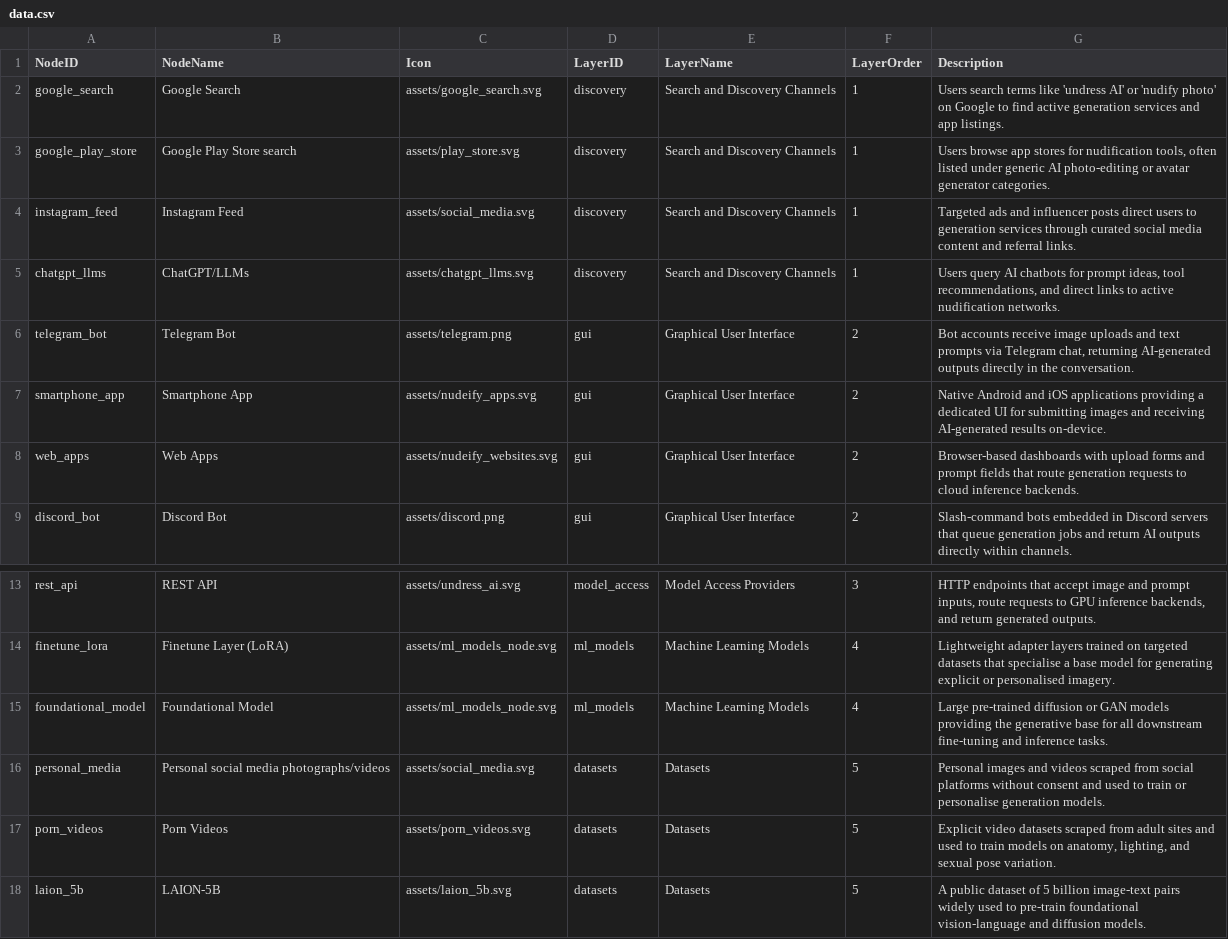
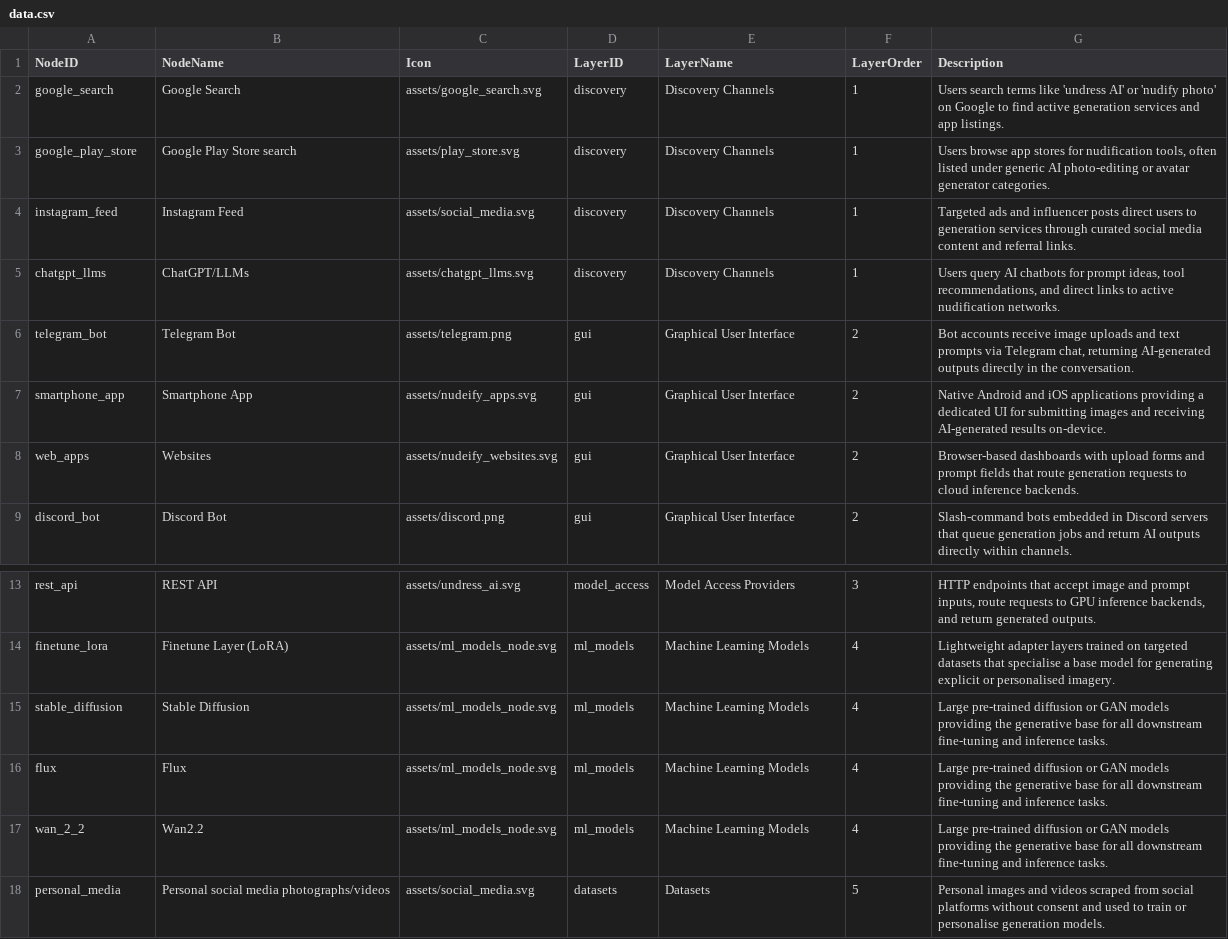
Before and after one commit to strangerobot/Boom_Infrastructures-Visualisation, a CSV file: public/data.csv, drawn as a sheet; only a part is shown, gaps mark what is left out; the shorter side is filled out with more unchanged rows.

Commit message:
refactor: simplify UI layout, update node descriptions, and optimize visual styling for infrastructure visualization

```diff
--- a/public/data.csv
+++ b/public/data.csv
@@ -1,9 +1,9 @@
 NodeID,NodeName,Icon,LayerID,LayerName,LayerOrder,Description
-google_search,Google Search,assets/google_search.svg,discovery,Search and Discovery Channels,1,"Users search terms like 'undress AI' or 'nudify photo' on Google to find active generation services and app listings."
-google_play_store,Google Play Store search,assets/play_store.svg,discovery,Search and Discovery Channels,1,"Users browse app stores for nudification tools, often listed under generic AI photo-editing or avatar generator categories."
-instagram_feed,Instagram Feed,assets/social_media.svg,discovery,Search and Discovery Channels,1,"Targeted ads and influencer posts direct users to generation services through curated social media content and referral links."
-chatgpt_llms,ChatGPT/LLMs,assets/chatgpt_llms.svg,discovery,Search and Discovery Channels,1,"Users query AI chatbots for prompt ideas, tool recommendations, and direct links to active nudification networks."
+google_search,Google Search,assets/google_search.svg,discovery,Discovery Channels,1,"Users search terms like 'undress AI' or 'nudify photo' on Google to find active generation services and app listings."
+google_play_store,Google Play Store search,assets/play_store.svg,discovery,Discovery Channels,1,"Users browse app stores for nudification tools, often listed under generic AI photo-editing or avatar generator categories."
+instagram_feed,Instagram Feed,assets/social_media.svg,discovery,Discovery Channels,1,"Targeted ads and influencer posts direct users to generation services through curated social media content and referral links."
+chatgpt_llms,ChatGPT/LLMs,assets/chatgpt_llms.svg,discovery,Discovery Channels,1,"Users query AI chatbots for prompt ideas, tool recommendations, and direct links to active nudification networks."
 telegram_bot,Telegram Bot,assets/telegram.png,gui,Graphical User Interface,2,"Bot accounts receive image uploads and text prompts via Telegram chat, returning AI-generated outputs directly in the conversation."
 smartphone_app,Smartphone App,assets/nudeify_apps.svg,gui,Graphical User Interface,2,"Native Android and iOS applications providing a dedicated UI for submitting images and receiving AI-generated results on-device."
-web_apps,Web Apps,assets/nudeify_websites.svg,gui,Graphical User Interface,2,"Browser-based dashboards with upload forms and prompt fields that route generation requests to cloud inference backends."
+web_apps,Websites,assets/nudeify_websites.svg,gui,Graphical User Interface,2,"Browser-based dashboards with upload forms and prompt fields that route generation requests to cloud inference backends."
 discord_bot,Discord Bot,assets/discord.png,gui,Graphical User Interface,2,"Slash-command bots embedded in Discord servers that queue generation jobs and return AI outputs directly within channels."
@@ -14,3 +14,5 @@ rest_api,REST API,assets/undress_ai.svg,model_access,Model Access Providers,3,"H
 finetune_lora,Finetune Layer (LoRA),assets/ml_models_node.svg,ml_models,Machine Learning Models,4,"Lightweight adapter layers trained on targeted datasets that specialise a base model for generating explicit or personalised imagery."
-foundational_model,Foundational Model,assets/ml_models_node.svg,ml_models,Machine Learning Models,4,"Large pre-trained diffusion or GAN models providing the generative base for all downstream fine-tuning and inference tasks."
+stable_diffusion,Stable Diffusion,assets/ml_models_node.svg,ml_models,Machine Learning Models,4,"Large pre-trained diffusion or GAN models providing the generative base for all downstream fine-tuning and inference tasks."
+flux,Flux,assets/ml_models_node.svg,ml_models,Machine Learning Models,4,"Large pre-trained diffusion or GAN models providing the generative base for all downstream fine-tuning and inference tasks."
+wan_2_2,Wan2.2,assets/ml_models_node.svg,ml_models,Machine Learning Models,4,"Large pre-trained diffusion or GAN models providing the generative base for all downstream fine-tuning and inference tasks."
 personal_media,Personal social media photographs/videos,assets/social_media.svg,datasets,Datasets,5,"Personal images and videos scraped from social platforms without consent and used to train or personalise generation models."
```
Also changed, not shown: public/workflows.csv, 3 other files.
